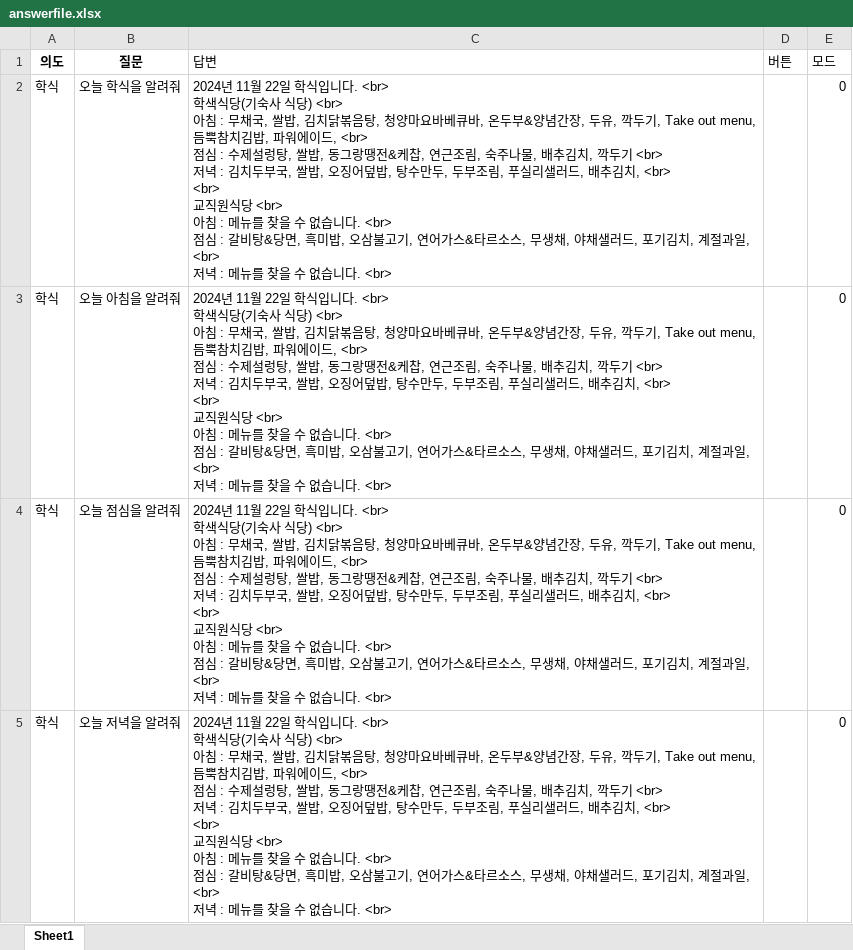
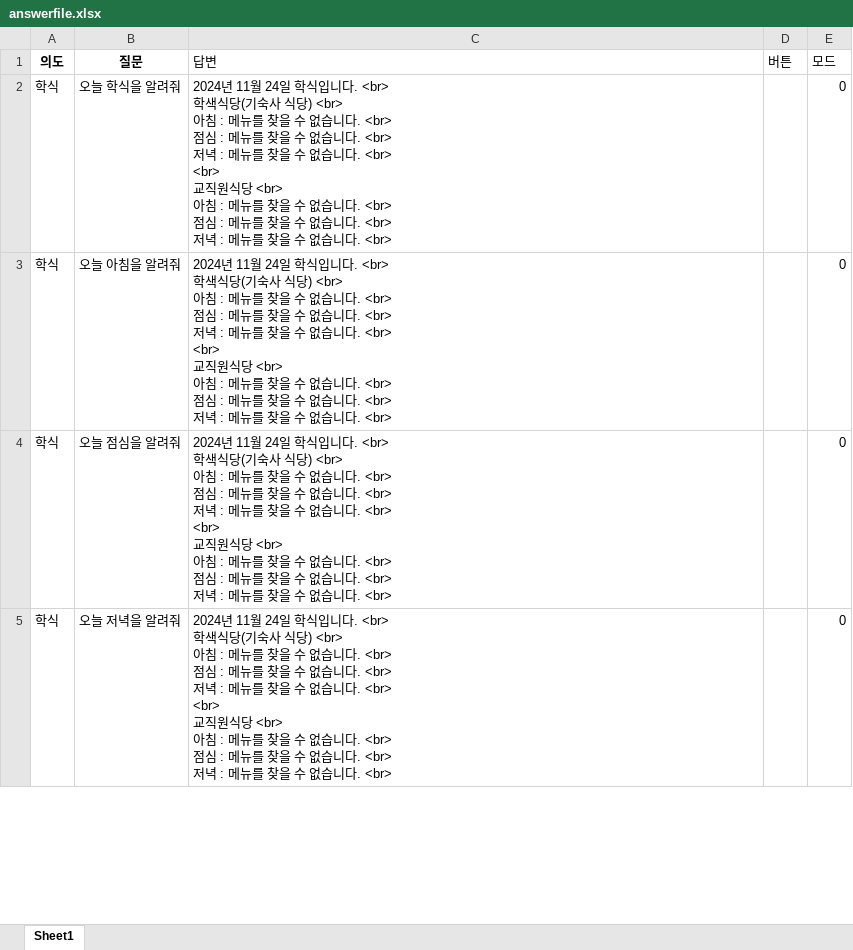
Before and after one commit to hy-seo0608/hongik-gpt, an Excel workbook: mysite/dataset/answerfile.xlsx, sheet Sheet1, drawn as a sheet; only a part is shown; values as stored, in another font and other column widths than the file's, no borders; ↵ is a line break in a cell; the diff covers the shown part only; the diff names each change by its address in the sheet, - before the commit and + after, or states it on an @@ line.

```diff
--- a/mysite/dataset/answerfile.xlsx (sheet Sheet1)
+++ b/mysite/dataset/answerfile.xlsx (sheet Sheet1)
-C2:C5 (답변): …11월 22일 학식입니다. <br> ↵ 학색식당(기숙사 식당) <br> ↵ 아침 : 무채국, 쌀밥, 김치닭볶음탕, 청양마요바베큐바, 온두부&양념간장, 두유, 깍두기, Take out menu, 듬뿍참치김밥, 파워에이드, <br> ↵ 점심 : 수제설렁탕, 쌀밥, 동그랑땡전&케찹, 연근조림, 숙주나물, 배추김치, 깍두기 <br> ↵ 저녁 : 김치두부국, 쌀밥, 오징어덮밥, 탕수만두, 두부조림, 푸실리샐러드, 배추김치, <br> ↵ <br> ↵ 교직원식당 <br> ↵ 아침 : 메뉴를 찾을 수 없습니다. <br> ↵ 점심 : 갈비탕&당면, 흑미밥, 오삼불고기, 연어가스&타르소스, 무생채, 야채샐러드, 포기김치, 계절과일, <br> ↵ 저녁…
+C2:C5 (답변): …11월 24일 학식입니다. <br> ↵ 학색식당(기숙사 식당) <br> ↵ 아침 : 메뉴를 찾을 수 없습니다. <br> ↵ 점심 : 메뉴를 찾을 수 없습니다. <br> ↵ 저녁 : 메뉴를 찾을 수 없습니다. <br> ↵ <br> ↵ 교직원식당 <br> ↵ 아침 : 메뉴를 찾을 수 없습니다. <br> ↵ 점심 : 메뉴를 찾을 수 없습니다. <br> ↵ 저녁…
```
Also changed, not shown: 27 edited cells elsewhere in this sheet, mysite/dataset/renew.xlsx, 4 other files.
